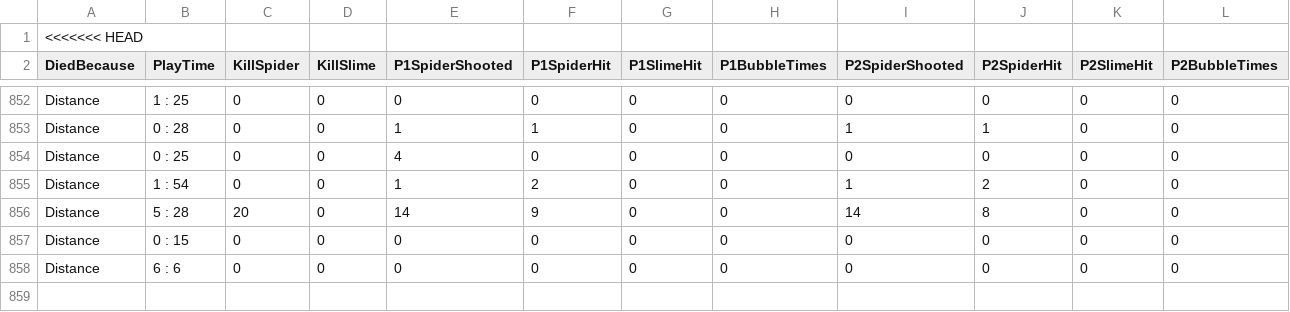
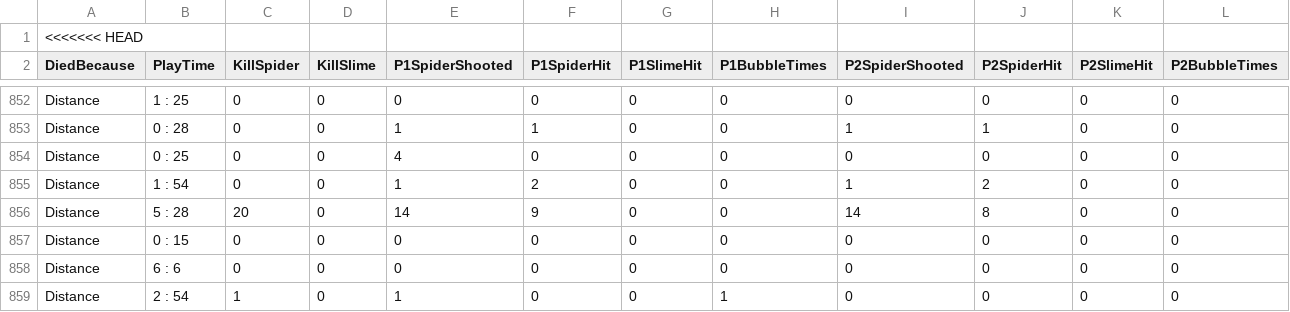
Before and after one commit to mmm998520/Dungeon, a CSV file: Assets/StreamingAssets/TestData.csv, drawn as a sheet; only a part is shown, gaps mark what is left out.

```diff
--- a/Assets/StreamingAssets/TestData.csv
+++ b/Assets/StreamingAssets/TestData.csv
@@ -858 +858,2 @@ Distance,0 : 15,0,0,0,0,0,0,0,0,0,0
 Distance,6 : 6,0,0,0,0,0,0,0,0,0,0
+Distance,2 : 54,1,0,1,0,0,1,0,0,0,0
```
Also changed, not shown: 23 other files.
